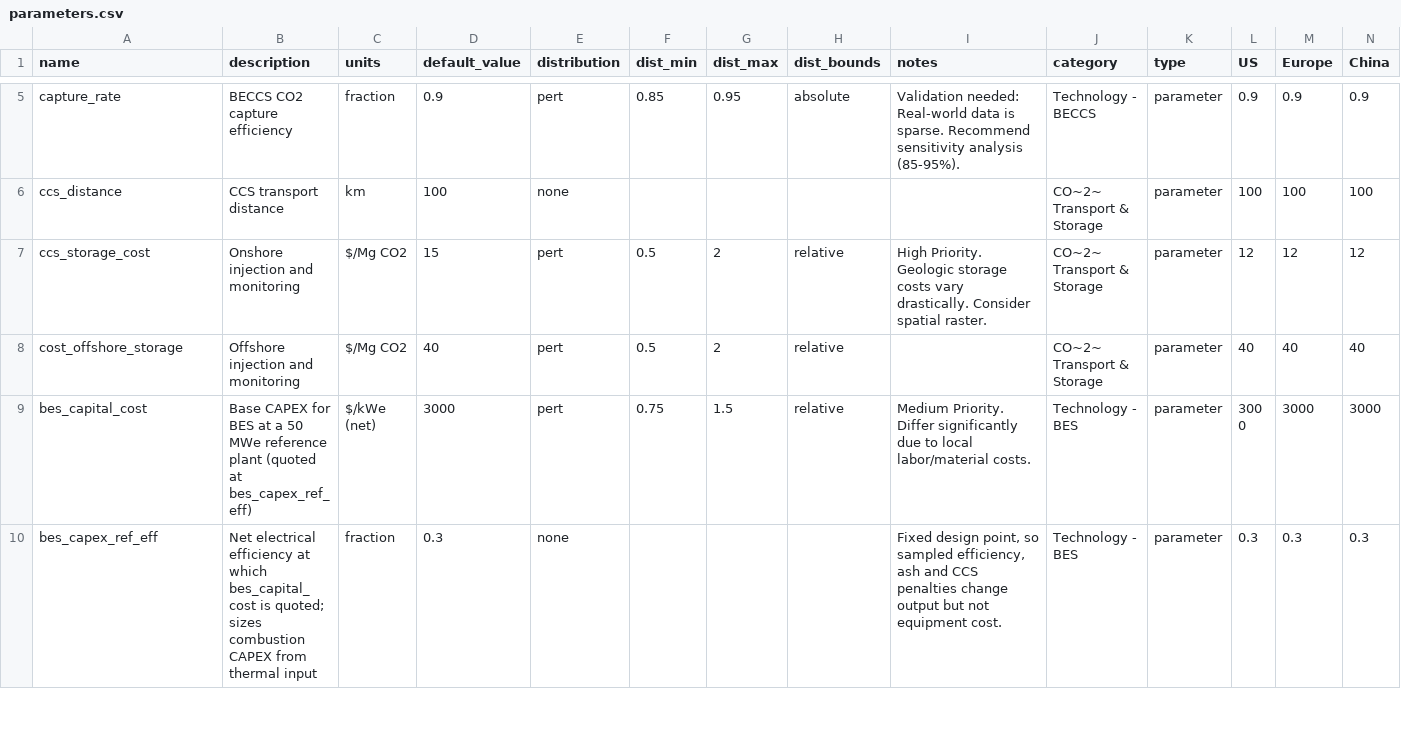
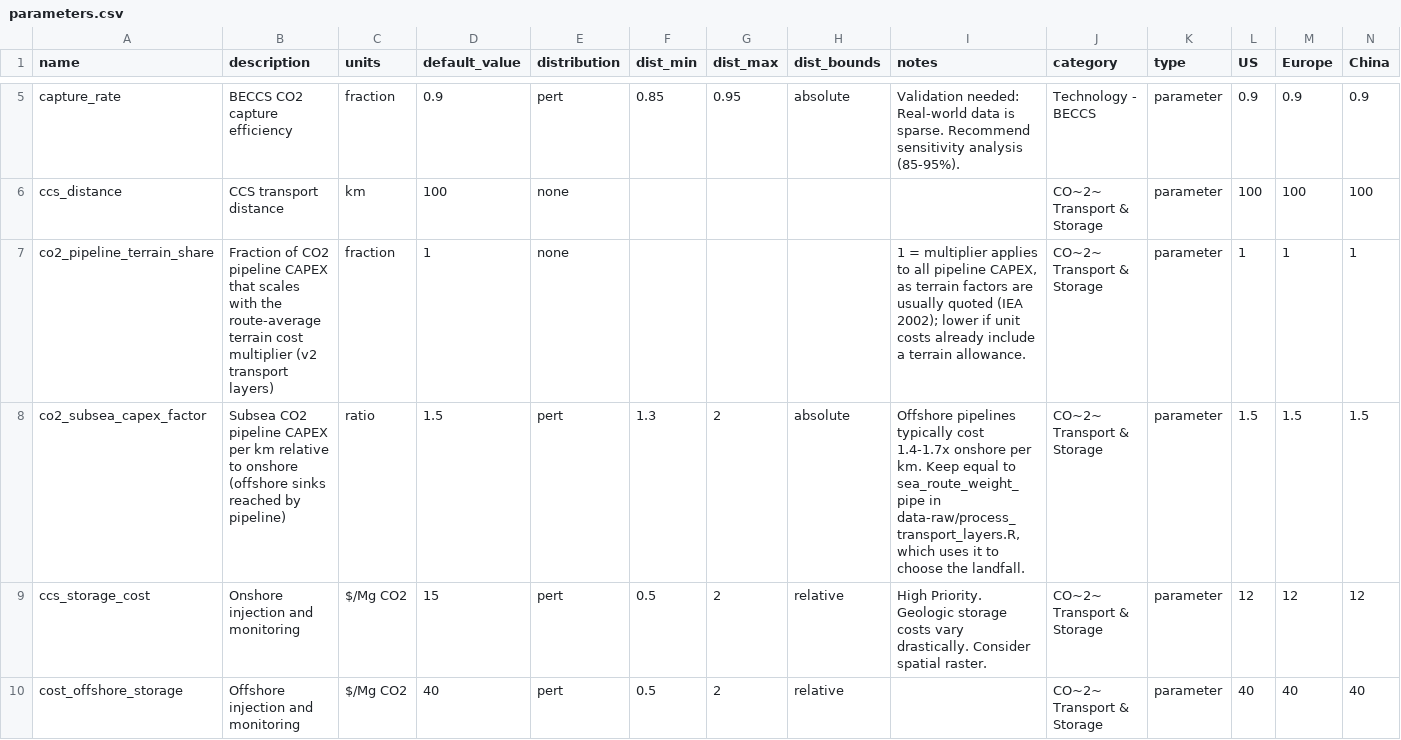
Before and after one commit to domwoolf/Biochar_AG, a CSV file: BiocharAG/inst/extdata/parameters.csv, drawn as a sheet; only a part is shown, gaps mark what is left out; the shorter side is filled out with more unchanged rows; rows hold the shown columns only; the diff names each change by its address in the sheet, - before the commit and + after, or states it on an @@ line.

```diff
--- a/BiocharAG/inst/extdata/parameters.csv
+++ b/BiocharAG/inst/extdata/parameters.csv
+row 7: co2_pipeline_terrain_share | Fraction of CO2 pipeline CAPEX that scales with the route-average terrain cost multiplier (v2 transport layers) | fraction | 1 | none |  |  |  | 1 = multiplier applies to all pipeline CAPEX, as terrain factors are usually quoted (IEA 2002); lower if unit costs already include a terrain allowance. | CO~2~ Transport & Storage | parameter | 1 | 1 | 1
+row 8: co2_subsea_capex_factor | Subsea CO2 pipeline CAPEX per km relative to onshore (offshore sinks reached by pipeline) | ratio | 1.5 | pert | 1.3 | 2 | absolute | Offshore pipelines typically cost 1.4-1.7x onshore per km. Keep equal to sea_route_weight_pipe in data-raw/process_transport_layers.R, which uses it to choose the landfall. | CO~2~ Transport & Storage | parameter | 1.5 | 1.5 | 1.5
```
Also changed, not shown: 19 other files.
